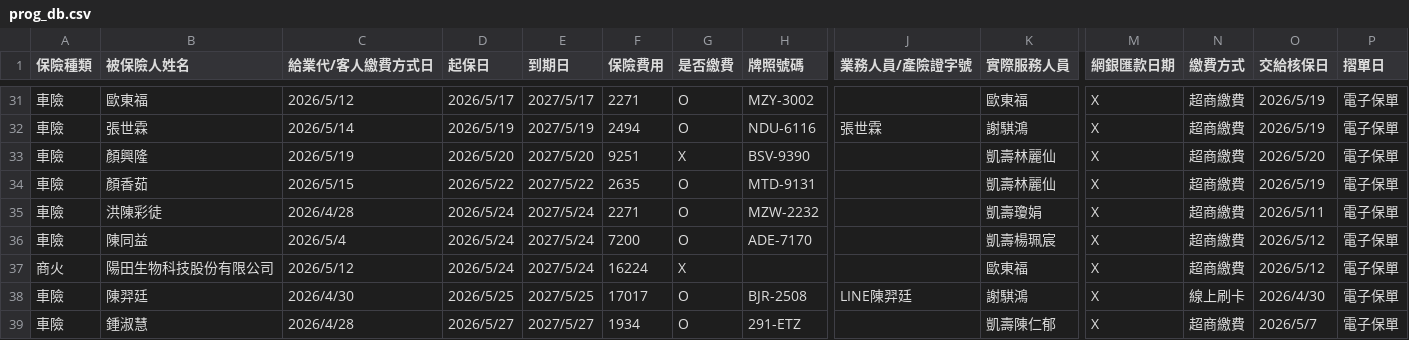
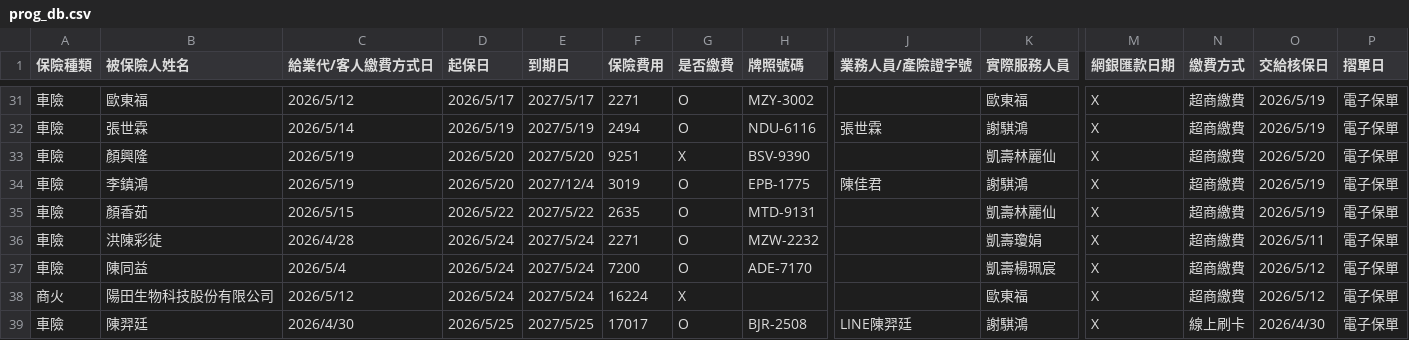
Before and after one commit to ShiauHa-insurance-management-system/insurance_app, a CSV file: prog_db.csv, drawn as a sheet; only a part is shown, gaps mark what is left out; the shorter side is filled out with more unchanged rows; rows hold the shown columns only; the diff names each change by its address in the sheet, - before the commit and + after, or states it on an @@ line.

Commit message:
Add files via upload

```diff
--- a/prog_db.csv
+++ b/prog_db.csv
+row 34: 車險 | 李鎮鴻 | 2026/5/19 | 2026/5/20 | 2027/12/4 | 3019 | O | EPB-1775 | 陳佳君 | 謝騏鴻 | X | 超商繳費 | 2026/5/19 | 電子保單
```
